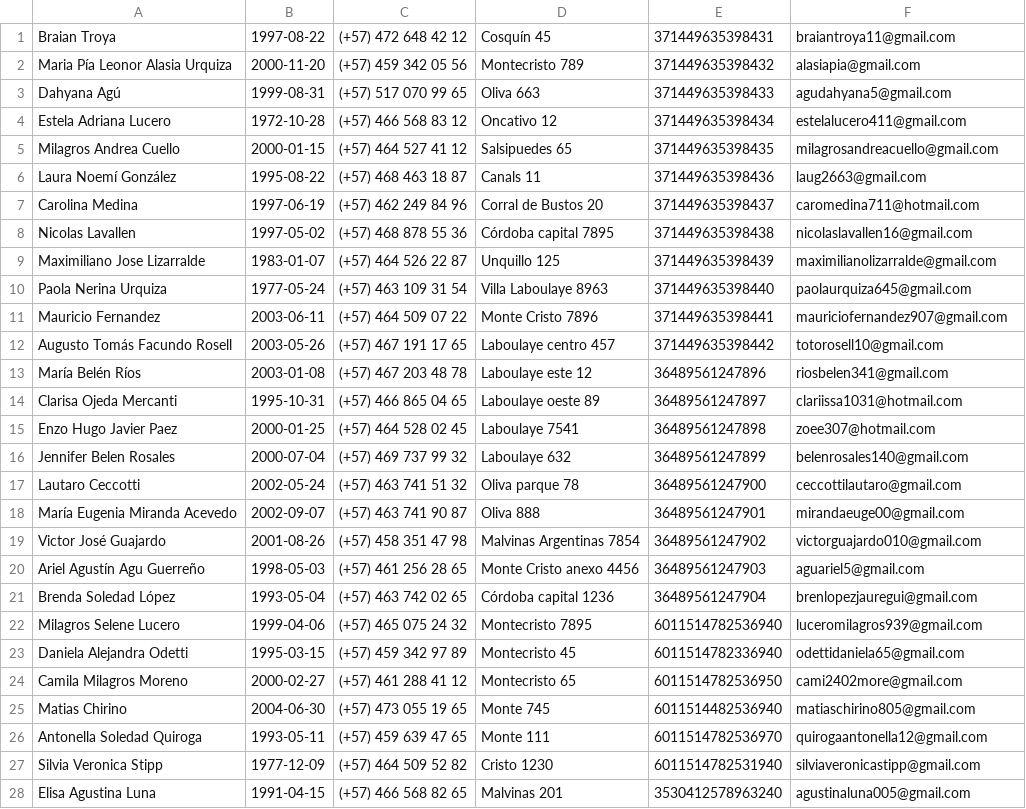
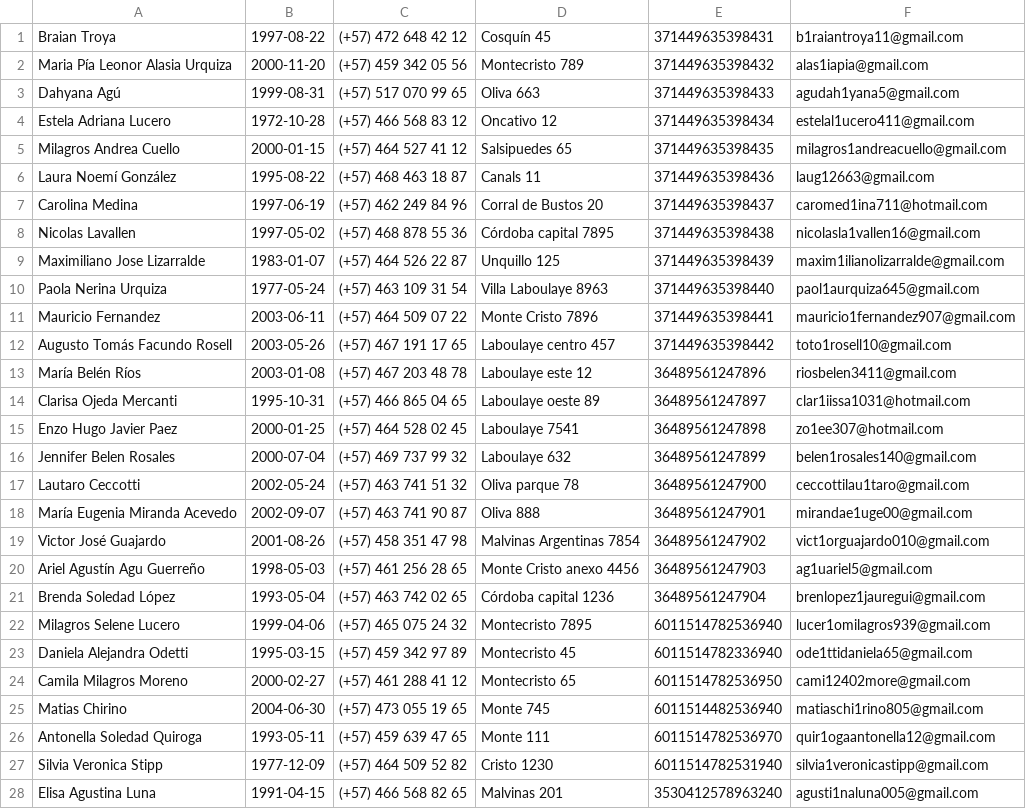
Before and after one commit to erbecke/contact-importer, a CSV file: cases/Case 6 - some new and some existing contacts.csv (was cases/no repetidos y sin errores 1.csv), drawn as a sheet; only a part is shown; the diff covers the shown part only; the diff names each change by its address in the sheet, - before the commit and + after, or states it on an @@ line.

Commit message:
Minor fixes in cases

```diff
--- a/cases/no repetidos y sin errores 1.csv
+++ b/cases/Case 6 - some new and some existing contacts.csv
-F1: braiantroya11@gmail.com
+F1: b1raiantroya11@gmail.com
-F2: alasiapia@gmail.com
+F2: alas1iapia@gmail.com
-F3: agudahyana5@gmail.com
+F3: agudah1yana5@gmail.com
-F4: estelalucero411@gmail.com
+F4: estelal1ucero411@gmail.com
-F5: milagrosandreacuello@gmail.com
+F5: milagros1andreacuello@gmail.com
-F6: laug2663@gmail.com
+F6: laug12663@gmail.com
-F7: caromedina711@hotmail.com
+F7: caromed1ina711@hotmail.com
-F8: nicolaslavallen16@gmail.com
+F8: nicolasla1vallen16@gmail.com
-F9: maximilianolizarralde@gmail.com
+F9: maxim1ilianolizarralde@gmail.com
-F10: paolaurquiza645@gmail.com
+F10: paol1aurquiza645@gmail.com
-F11: mauriciofernandez907@gmail.com
+F11: mauricio1fernandez907@gmail.com
-F12: totorosell10@gmail.com
+F12: toto1rosell10@gmail.com
-F13: riosbelen341@gmail.com
+F13: riosbelen3411@gmail.com
-F14: clariissa1031@hotmail.com
+F14: clar1iissa1031@hotmail.com
-F15: zoee307@hotmail.com
+F15: zo1ee307@hotmail.com
-F16: belenrosales140@gmail.com
+F16: belen1rosales140@gmail.com
-F17: ceccottilautaro@gmail.com
+F17: ceccottilau1taro@gmail.com
-F18: mirandaeuge00@gmail.com
+F18: mirandae1uge00@gmail.com
-F19: victorguajardo010@gmail.com
+F19: vict1orguajardo010@gmail.com
-F20: aguariel5@gmail.com
+F20: ag1uariel5@gmail.com
-F21: brenlopezjauregui@gmail.com
+F21: brenlopez1jauregui@gmail.com
-F22: luceromilagros939@gmail.com
+F22: lucer1omilagros939@gmail.com
-F23: odettidaniela65@gmail.com
+F23: ode1ttidaniela65@gmail.com
-F24: cami2402more@gmail.com
+F24: cami12402more@gmail.com
-F25: matiaschirino805@gmail.com
+F25: matiaschi1rino805@gmail.com
-F26: quirogaantonella12@gmail.com
+F26: quir1ogaantonella12@gmail.com
-F27: silviaveronicastipp@gmail.com
+F27: silvia1veronicastipp@gmail.com
-F28: agustinaluna005@gmail.com
+F28: agusti1naluna005@gmail.com
```
Also changed, not shown: 2 edited cells elsewhere in this file, 5 other files.
